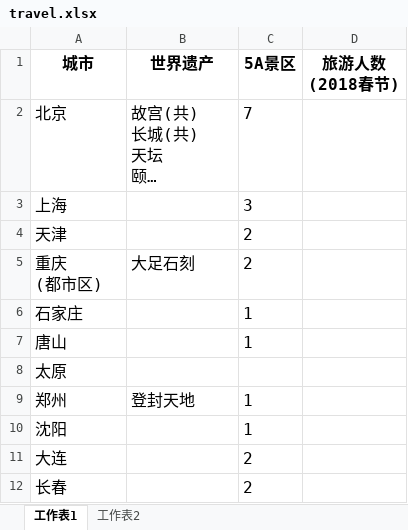
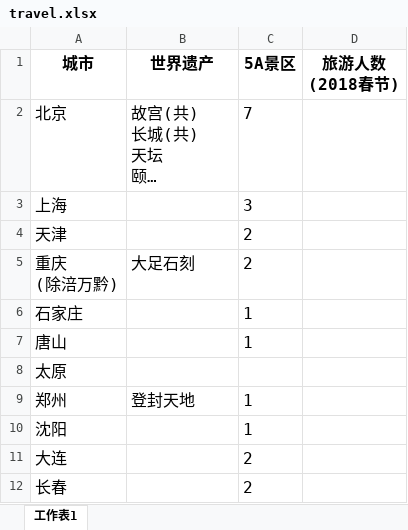
Before and after one commit to soneway/city-rank, an Excel workbook: travel/travel.xlsx, sheet 工作表1, drawn as a sheet; only a part is shown; long unchanged cells end in …; values as stored, in another font and other column widths than the file's, no borders; ↵ is a line break in a cell; the diff names each change by its address in the sheet, - before the commit and + after, or states it on an @@ line.

```diff
--- a/travel/travel.xlsx (sheet 工作表1)
+++ b/travel/travel.xlsx (sheet 工作表1)
-sheet tab: 工作表2
-A5 (城市): 重庆 ↵ (都市区)
+A5 (城市): 重庆 ↵ (除涪万黔)
```
Also changed, not shown: 1 other file.
